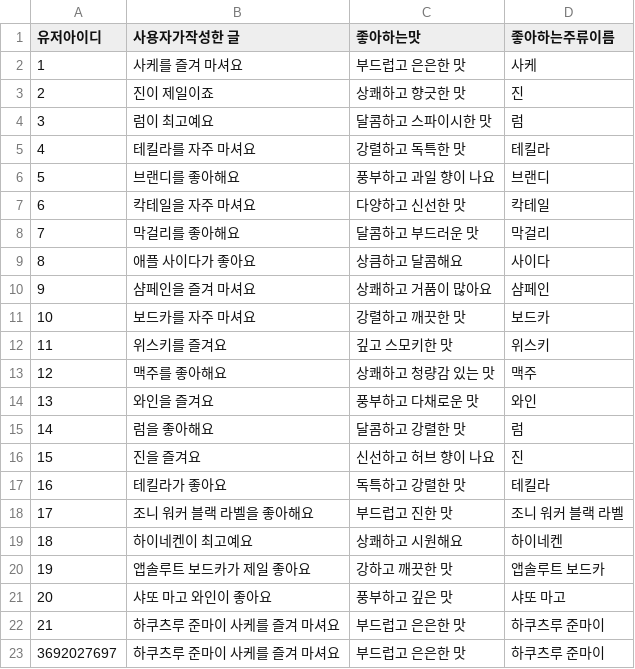
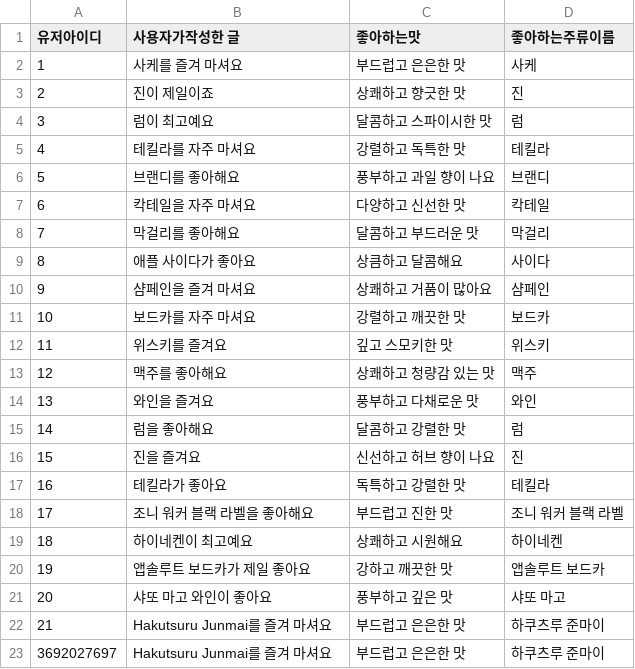
Before and after one commit to haa741123/CORKAGE_WEB, a CSV file: data/usr_info.csv, drawn as a sheet.

```diff
--- a/data/usr_info.csv
+++ b/data/usr_info.csv
@@ -21,3 +21,3 @@
 20,샤또 마고 와인이 좋아요,풍부하고 깊은 맛,샤또 마고
-21,하쿠츠루 준마이 사케를 즐겨 마셔요,부드럽고 은은한 맛,하쿠츠루 준마이
-3692027697,하쿠츠루 준마이 사케를 즐겨 마셔요,부드럽고 은은한 맛,하쿠츠루 준마이
+21,Hakutsuru Junmai를 즐겨 마셔요,부드럽고 은은한 맛,하쿠츠루 준마이
+3692027697,Hakutsuru Junmai를 즐겨 마셔요,부드럽고 은은한 맛,하쿠츠루 준마이
```
Also changed, not shown: data/wine_info.csv, 3 other files.
